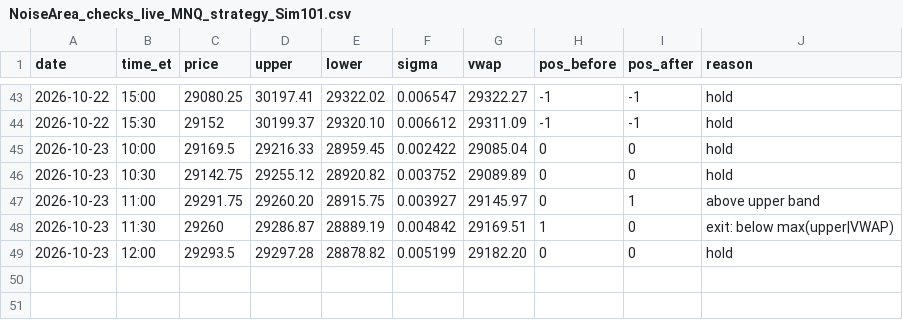
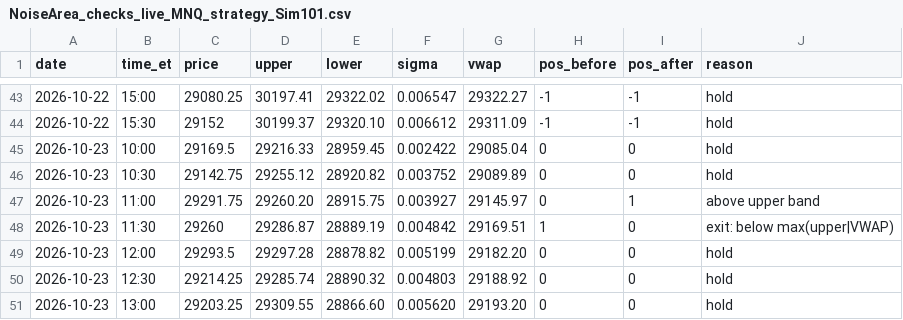
Before and after one commit to Linderwow/NoiseArea, a CSV file: nt8/agent_exports/NoiseArea_checks_live_MNQ_strategy_Sim101.csv, drawn as a sheet; only a part is shown, gaps mark what is left out.

Commit message:
Auto-sync from live: 2 file(s) - NoiseArea_checks_live_MNQ_strategy_Sim101.csv, clock_offset.csv
Verified before commit: secrets, sync corruption, python/json, append-only ledgers.
Committed by tools/autopush.py.

```diff
--- a/nt8/agent_exports/NoiseArea_checks_live_MNQ_strategy_Sim101.csv
+++ b/nt8/agent_exports/NoiseArea_checks_live_MNQ_strategy_Sim101.csv
@@ -49 +49,3 @@ date,time_et,price,upper,lower,sigma,vwap,pos_before,pos_after,reason
 2026-10-23,12:00,29293.5,29297.28,28878.82,0.005199,29182.20,0,0,hold
+2026-10-23,12:30,29214.25,29285.74,28890.32,0.004803,29188.92,0,0,hold
+2026-10-23,13:00,29203.25,29309.55,28866.60,0.005620,29193.20,0,0,hold
```
Also changed, not shown: nt8/agent_exports/records/clock_offset.csv.
